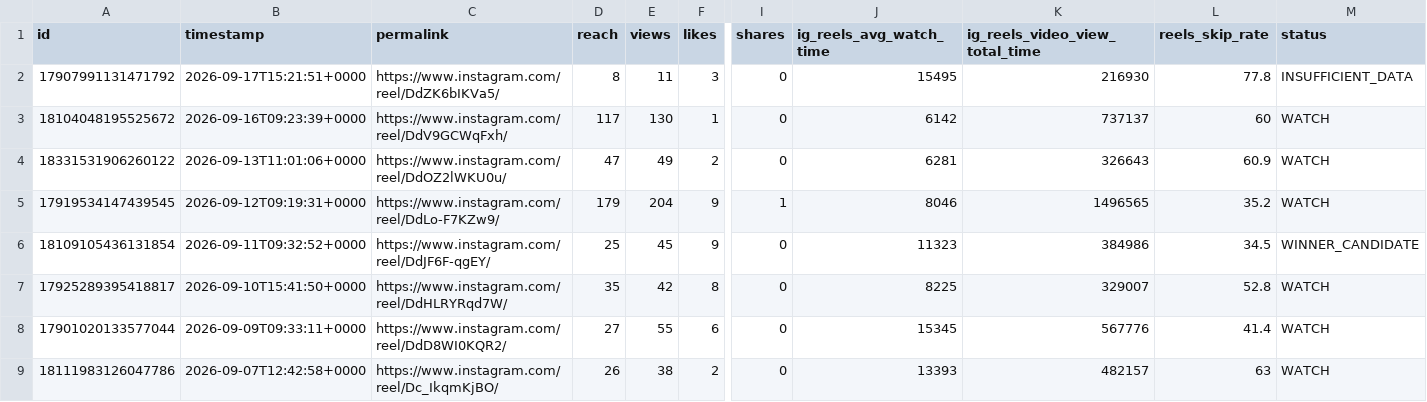
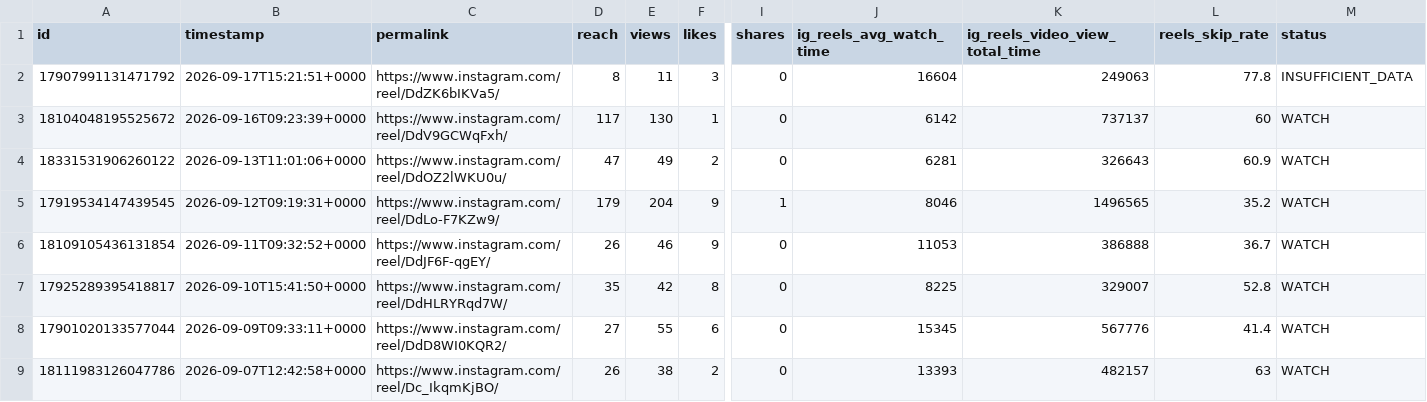
Before and after one commit to Igoranik/yorkie-insights-automation, a CSV file: data/reels_insights_latest.csv, drawn as a sheet; only a part is shown, gaps mark what is left out; the diff names each change by its address in the sheet, - before the commit and + after, or states it on an @@ line.

```diff
--- a/data/reels_insights_latest.csv
+++ b/data/reels_insights_latest.csv
-J2 (ig_reels_avg_watch_time): 15495
+J2 (ig_reels_avg_watch_time): 16604
-K2 (ig_reels_video_view_total_time): 216930
+K2 (ig_reels_video_view_total_time): 249063
-D6 (reach): 25
+D6 (reach): 26
-E6 (views): 45
+E6 (views): 46
-J6 (ig_reels_avg_watch_time): 11323
+J6 (ig_reels_avg_watch_time): 11053
-K6 (ig_reels_video_view_total_time): 384986
+K6 (ig_reels_video_view_total_time): 386888
-L6 (reels_skip_rate): 34.5
+L6 (reels_skip_rate): 36.7
-M6 (status): WINNER_CANDIDATE
+M6 (status): WATCH
```
Also changed, not shown: 3 other files.
